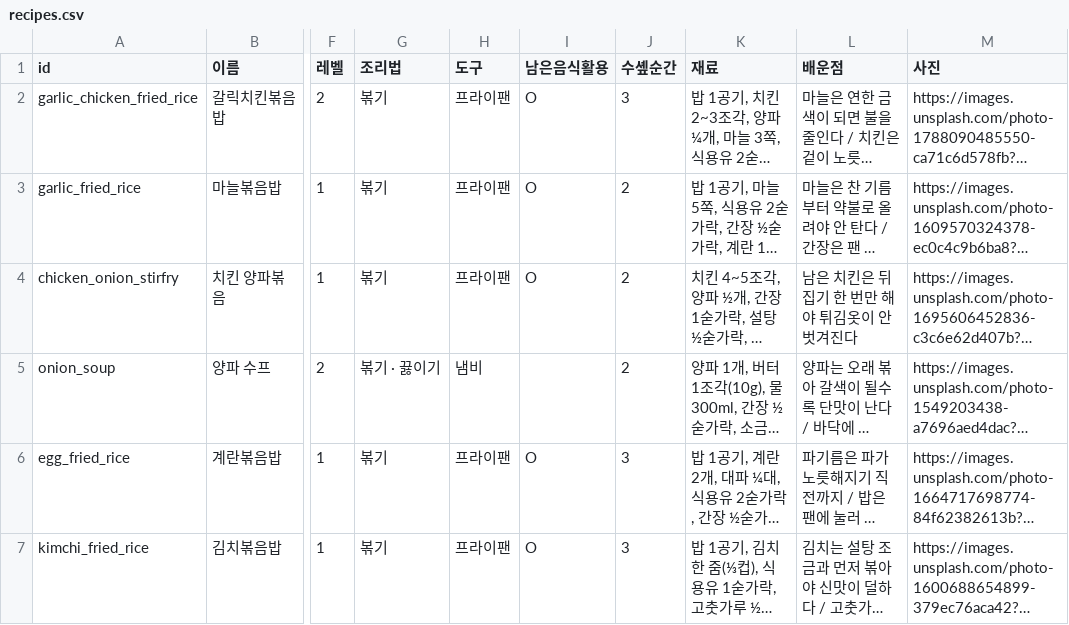
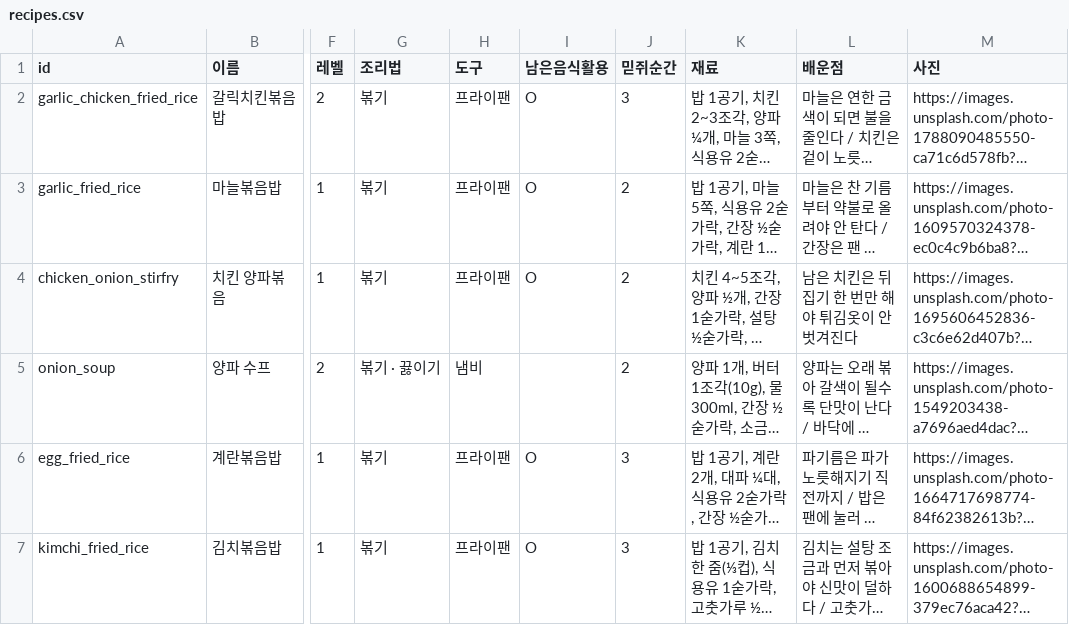
Before and after one commit to WooeeKim/mitzy, a CSV file: data/csv/recipes.csv, drawn as a sheet; only a part is shown, gaps mark what is left out; long unchanged cells end in …; the diff names each change by its address in the sheet, - before the commit and + after, or states it on an @@ line.

```diff
--- a/data/csv/recipes.csv
+++ b/data/csv/recipes.csv
-J1: 수솊순간
+J1: 믿쥐순간
```
Also changed, not shown: data/csv/recipe_steps.csv, 12 other files.
